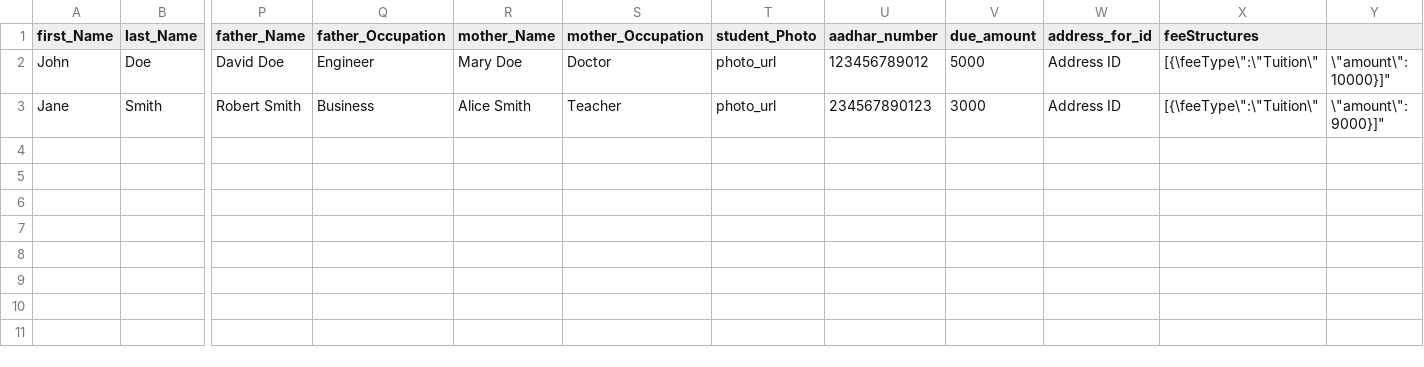
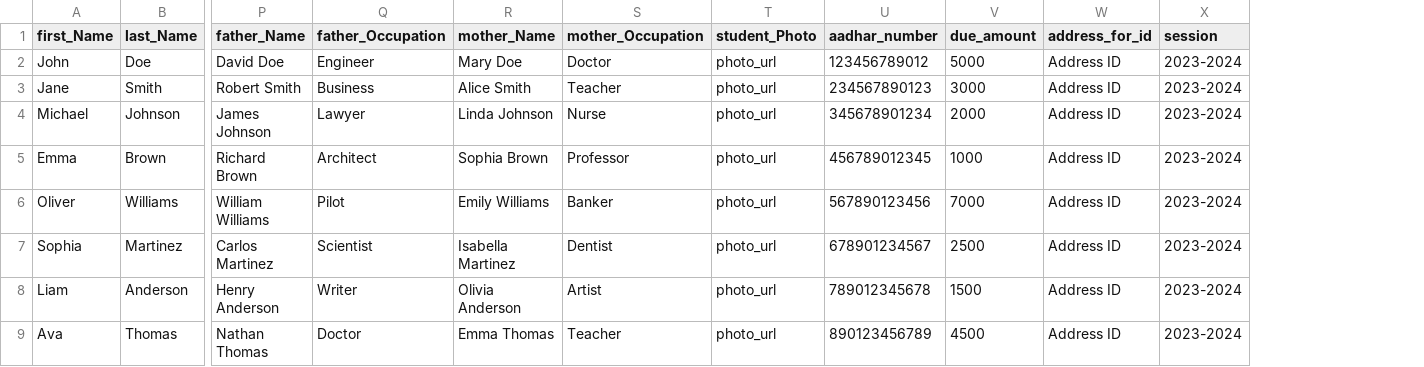
Before and after one commit to SchoolERP-X-ThunderGits/school-erp-v-1, a CSV file: sample.csv, drawn as a sheet; only a part is shown, gaps mark what is left out; removed rows and columns are numbered as before the commit, all else as after; rows hold the shown columns only; the diff names each change by its address in the sheet, - before the commit and + after, or states it on an @@ line.

```diff
--- a/sample.csv
+++ b/sample.csv
-column X (feeStructures), rows 2-3: [{\feeType\":\"Tuition\" | [{\feeType\":\"Tuition\"
-column Y, rows 2-3: \"amount\": 10000}]" | \"amount\": 9000}]"
+column X (session), rows 2-3: 2023-2024 | 2023-2024
+row 4: Michael | Johnson | James Johnson | Lawyer | Linda Johnson | Nurse | photo_url | 345678901234 | 2000 | Address ID | 2023-2024
+row 5: Emma | Brown | Richard Brown | Architect | Sophia Brown | Professor | photo_url | 456789012345 | 1000 | Address ID | 2023-2024
+row 6: Oliver | Williams | William Williams | Pilot | Emily Williams | Banker | photo_url | 567890123456 | 7000 | Address ID | 2023-2024
+row 7: Sophia | Martinez | Carlos Martinez | Scientist | Isabella Martinez | Dentist | photo_url | 678901234567 | 2500 | Address ID | 2023-2024
+row 8: Liam | Anderson | Henry Anderson | Writer | Olivia Anderson | Artist | photo_url | 789012345678 | 1500 | Address ID | 2023-2024
+row 9: Ava | Thomas | Nathan Thomas | Doctor | Emma Thomas | Teacher | photo_url | 890123456789 | 4500 | Address ID | 2023-2024
```
Also changed, not shown: 2 other files.
